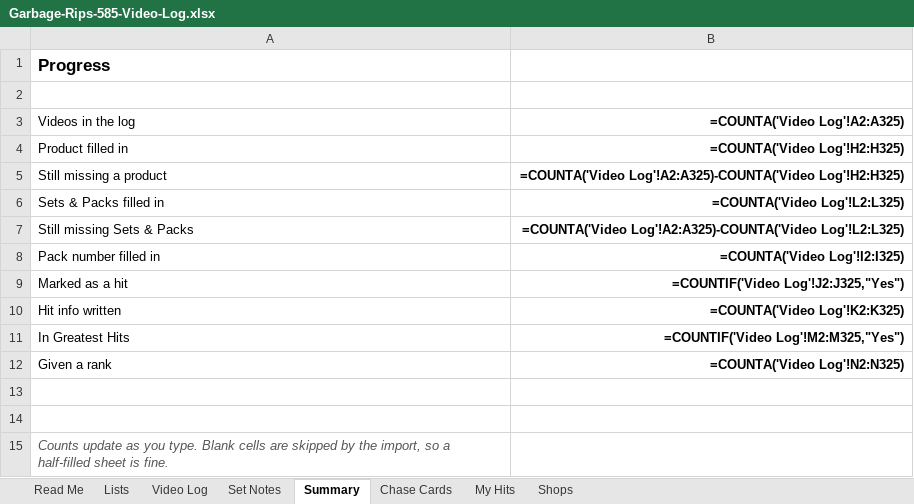
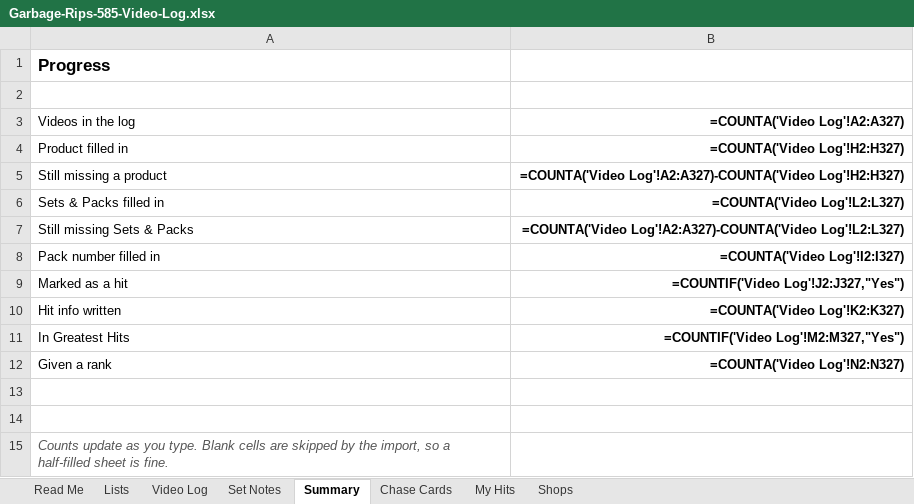
Before and after one commit to garbagerips585/garbagerips585.github.io, an Excel workbook: Garbage-Rips-585-Video-Log.xlsx, sheet Summary, drawn as a sheet; values as stored, in another font and other column widths than the file's, no borders; formulas without a stored value are shown as written; the diff names each change by its address in the sheet, - before the commit and + after, or states it on an @@ line.

```diff
--- a/Garbage-Rips-585-Video-Log.xlsx (sheet Summary)
+++ b/Garbage-Rips-585-Video-Log.xlsx (sheet Summary)
-B3: =COUNTA('Video Log'!A2:A325)
+B3: =COUNTA('Video Log'!A2:A327)
-B4 (=COUNTA('Video Log'!A2:A327)): =COUNTA('Video Log'!H2:H325)
+B4 (=COUNTA('Video Log'!A2:A327)): =COUNTA('Video Log'!H2:H327)
-B5 (=COUNTA('Video Log'!A2:A327)): =COUNTA('Video Log'!A2:A325)-COUNTA('Video Log'!H2:H325)
+B5 (=COUNTA('Video Log'!A2:A327)): =COUNTA('Video Log'!A2:A327)-COUNTA('Video Log'!H2:H327)
-B6 (=COUNTA('Video Log'!A2:A327)): =COUNTA('Video Log'!L2:L325)
+B6 (=COUNTA('Video Log'!A2:A327)): =COUNTA('Video Log'!L2:L327)
-B7 (=COUNTA('Video Log'!A2:A327)): =COUNTA('Video Log'!A2:A325)-COUNTA('Video Log'!L2:L325)
+B7 (=COUNTA('Video Log'!A2:A327)): =COUNTA('Video Log'!A2:A327)-COUNTA('Video Log'!L2:L327)
-B8 (=COUNTA('Video Log'!A2:A327)): =COUNTA('Video Log'!I2:I325)
+B8 (=COUNTA('Video Log'!A2:A327)): =COUNTA('Video Log'!I2:I327)
-B9 (=COUNTA('Video Log'!A2:A327)): =COUNTIF('Video Log'!J2:J325,"Yes")
+B9 (=COUNTA('Video Log'!A2:A327)): =COUNTIF('Video Log'!J2:J327,"Yes")
-B10 (=COUNTA('Video Log'!A2:A327)): =COUNTA('Video Log'!K2:K325)
+B10 (=COUNTA('Video Log'!A2:A327)): =COUNTA('Video Log'!K2:K327)
-B11 (=COUNTA('Video Log'!A2:A327)): =COUNTIF('Video Log'!M2:M325,"Yes")
+B11 (=COUNTA('Video Log'!A2:A327)): =COUNTIF('Video Log'!M2:M327,"Yes")
-B12 (=COUNTA('Video Log'!A2:A327)): =COUNTA('Video Log'!N2:N325)
+B12 (=COUNTA('Video Log'!A2:A327)): =COUNTA('Video Log'!N2:N327)
```
Also changed, not shown: sheet Video Log, 33 other files.
